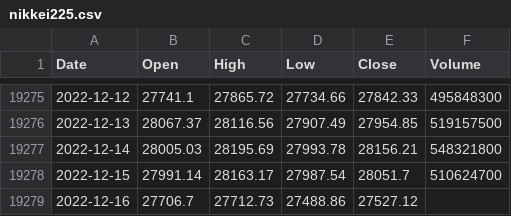
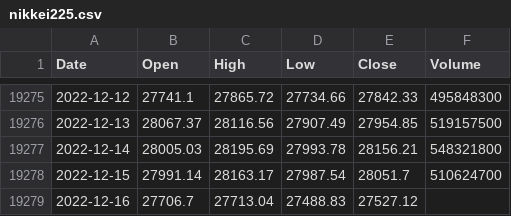
Before and after one commit to KwangYeol/stock-now, a CSV file: index/nikkei225.csv, drawn as a sheet; only a part is shown, gaps mark what is left out.

```diff
--- a/index/nikkei225.csv
+++ b/index/nikkei225.csv
@@ -19278,2 +19278,2 @@ Date,Open,High,Low,Close,Volume
 2022-12-15,27991.14,28163.17,27987.54,28051.7,510624700
-2022-12-16,27706.7,27712.73,27488.86,27527.12,
+2022-12-16,27706.7,27713.04,27488.83,27527.12
```
Also changed, not shown: index/dax.csv, index/nasdaq.csv, 2 other files.
